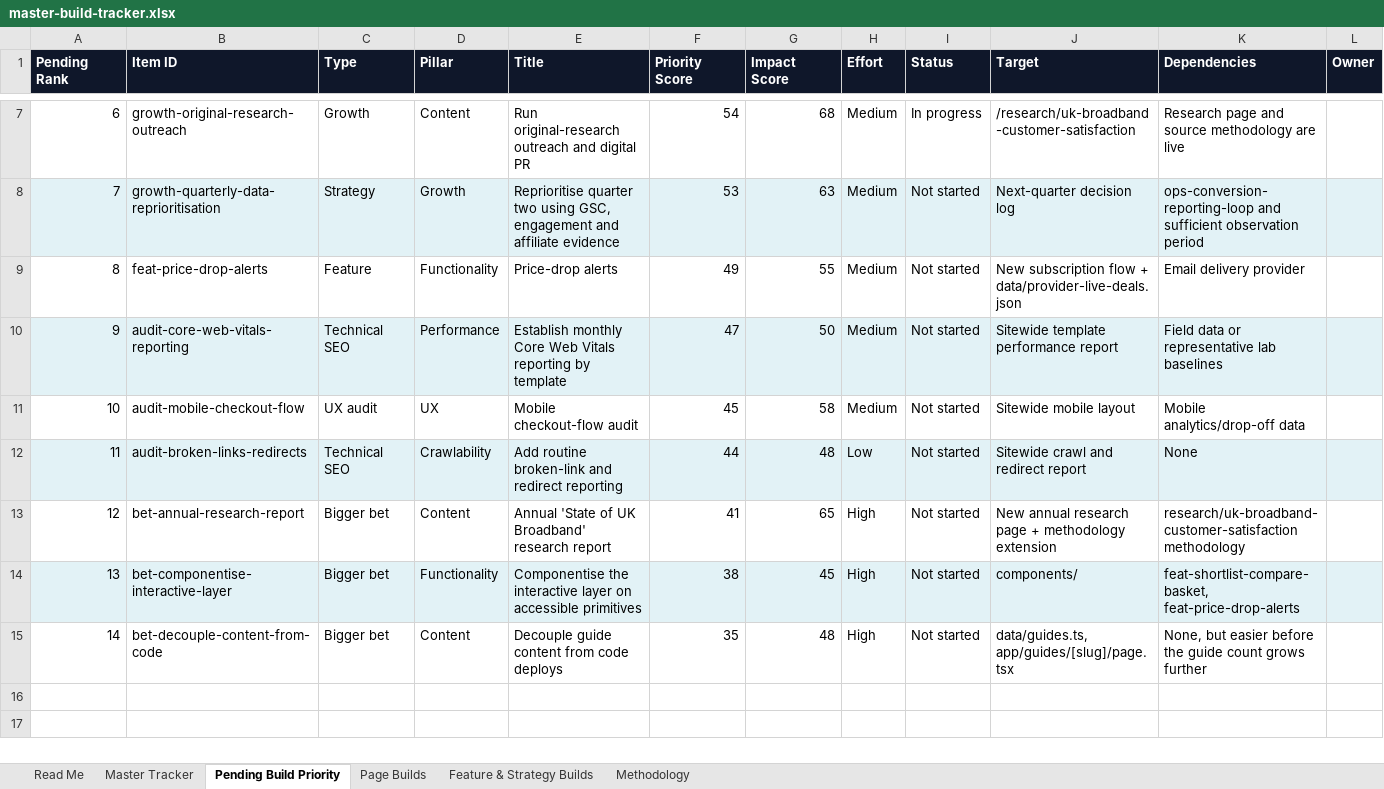
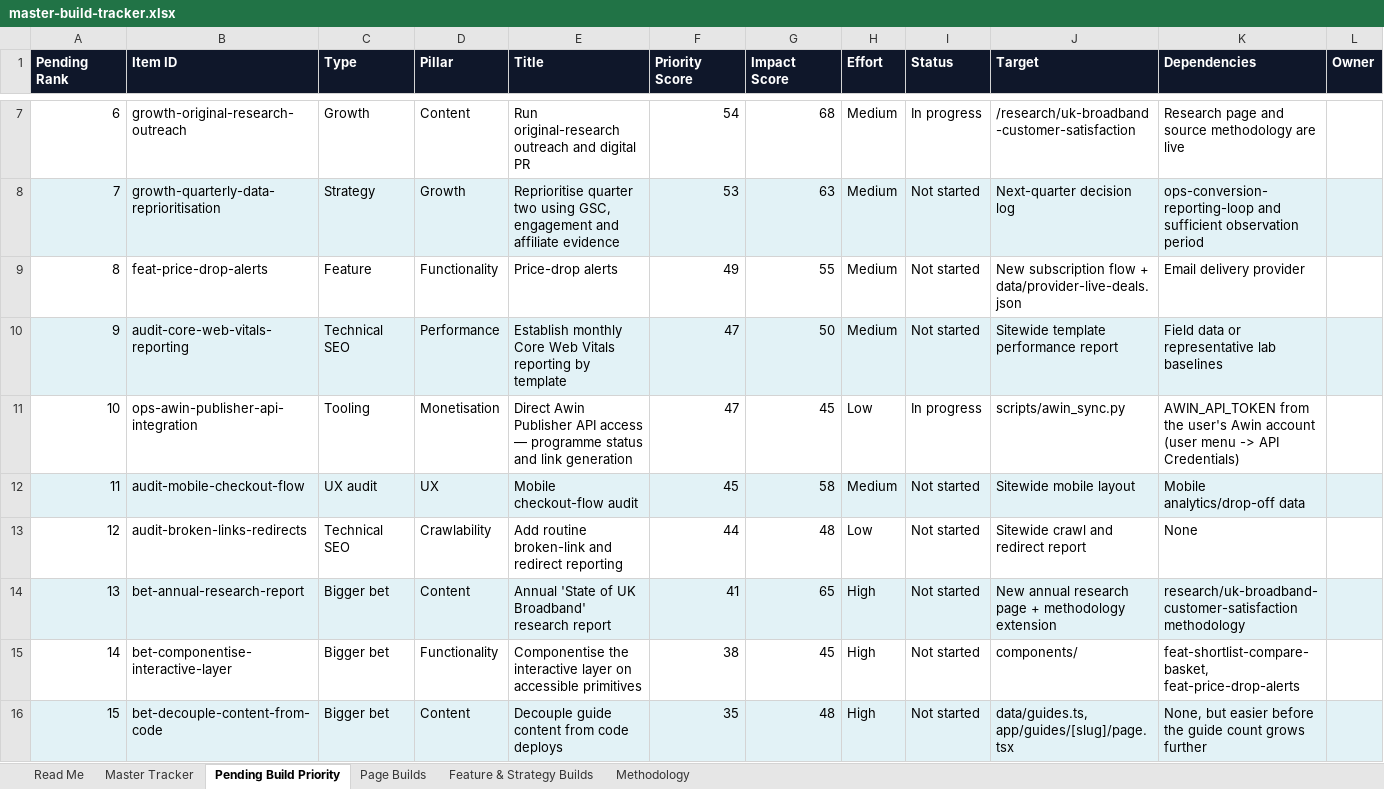
Before and after one commit to sahilsayed-ielts/broadbandpicker, an Excel workbook: docs/master-build-tracker.xlsx, sheet Pending Build Priority, drawn as a sheet; only a part is shown, gaps mark what is left out; values as stored, in another font and other column widths than the file's, no borders; table styles not drawn; addresses are those after the commit; rows hold the shown columns only; the diff covers the shown part only; the diff names each change by its address in the sheet, - before the commit and + after, or states it on an @@ line.

```diff
--- a/docs/master-build-tracker.xlsx (sheet Pending Build Priority)
+++ b/docs/master-build-tracker.xlsx (sheet Pending Build Priority)
+row 11: 10 | ops-awin-publisher-api-integration | Tooling | Monetisation | Direct Awin Publisher API access — programme status and link generation | 47 | 45 | Low | In progress | scripts/awin_sync.py | AWIN_API_TOKEN from the user's Awin account (user menu -> API Credentials)
@@ column A (Pending Rank) renumbered from row 12 down @@
-A12:L12 fill: none
+A12:L12 fill: #E2F2F6
-A13:L13 fill: #E2F2F6
+A13:L13 fill: none
-A14:L14 fill: none
+A14:L14 fill: #E2F2F6
-A15:L15 fill: #E2F2F6
+A15:L15 fill: none
-A16:L16 fill: none
+A16:L16 fill: #E2F2F6
```
Also changed, not shown: cell formats elsewhere in this sheet, sheet Feature & Strategy Builds, sheet Master Tracker, sheet Page Builds, sheet Methodology, 8 other files.
